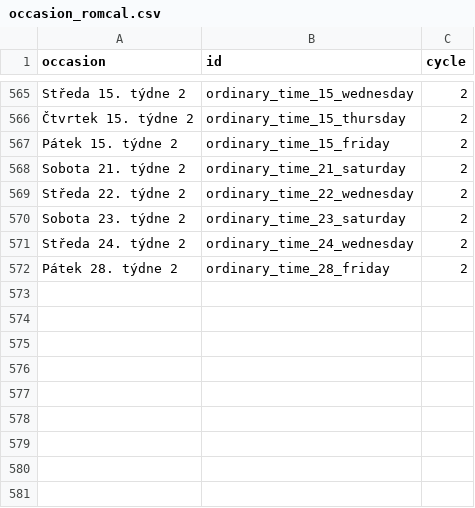
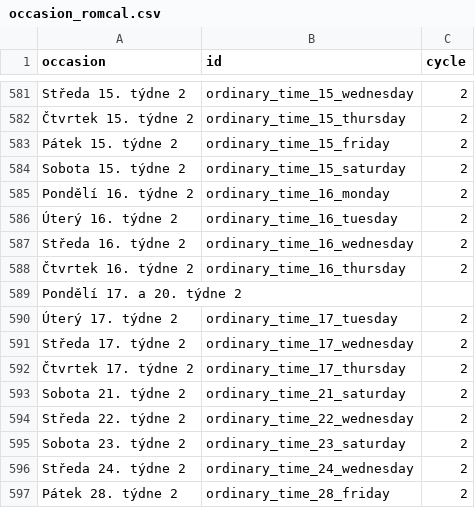
Before and after one commit to jirihon/pslm, a CSV file: db/occasion_romcal.csv, drawn as a sheet; only a part is shown, gaps mark what is left out; the diff covers the shown part only.

```diff
--- a/db/occasion_romcal.csv
+++ b/db/occasion_romcal.csv
@@ -567,2 +583,11 @@ occasion,id,cycle
 "Pátek 15. týdne 2",ordinary_time_15_friday,2
+"Sobota 15. týdne 2",ordinary_time_15_saturday,2
+"Pondělí 16. týdne 2",ordinary_time_16_monday,2
+"Úterý 16. týdne 2",ordinary_time_16_tuesday,2
+"Středa 16. týdne 2",ordinary_time_16_wednesday,2
+"Čtvrtek 16. týdne 2",ordinary_time_16_thursday,2
+"Pondělí 17. a 20. týdne 2",,
+"Úterý 17. týdne 2",ordinary_time_17_tuesday,2
+"Středa 17. týdne 2",ordinary_time_17_wednesday,2
+"Čtvrtek 17. týdne 2",ordinary_time_17_thursday,2
 "Sobota 21. týdne 2",ordinary_time_21_saturday,2
```
Also changed, not shown: 16 added rows elsewhere in this file, 18 other files.
